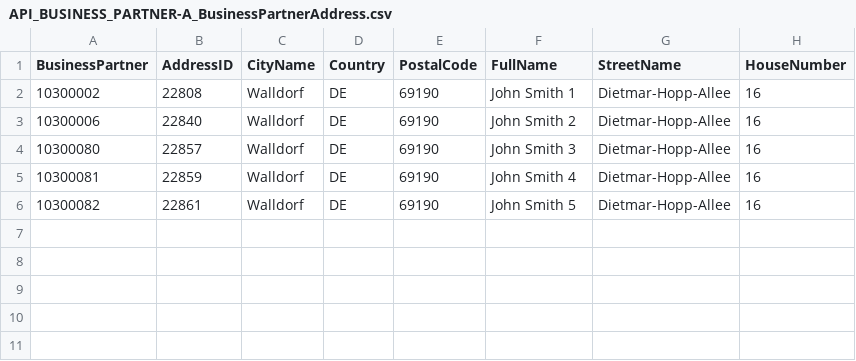
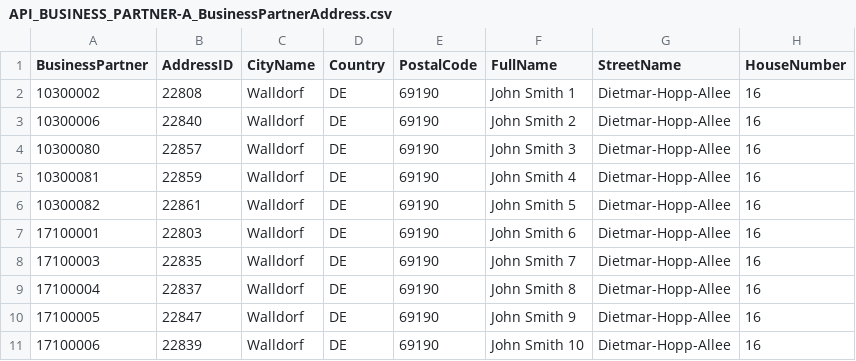
Before and after one commit to SAP-archive/teched2020-IIS360, a CSV file: db/data/API_BUSINESS_PARTNER-A_BusinessPartnerAddress.csv, drawn as a sheet; the diff names each change by its address in the sheet, - before the commit and + after, or states it on an @@ line.

```diff
--- a/db/data/API_BUSINESS_PARTNER-A_BusinessPartnerAddress.csv
+++ b/db/data/API_BUSINESS_PARTNER-A_BusinessPartnerAddress.csv
+row 7: 17100001 | 22803 | Walldorf | DE | 69190 | John Smith 6 | Dietmar-Hopp-Allee | 16
+row 8: 17100003 | 22835 | Walldorf | DE | 69190 | John Smith 7 | Dietmar-Hopp-Allee | 16
+row 9: 17100004 | 22837 | Walldorf | DE | 69190 | John Smith 8 | Dietmar-Hopp-Allee | 16
+row 10: 17100005 | 22847 | Walldorf | DE | 69190 | John Smith 9 | Dietmar-Hopp-Allee | 16
+row 11: 17100006 | 22839 | Walldorf | DE | 69190 | John Smith 10 | Dietmar-Hopp-Allee | 16
```
Also changed, not shown: db/data/scp.cloud.Individual.csv, 25 other files.
